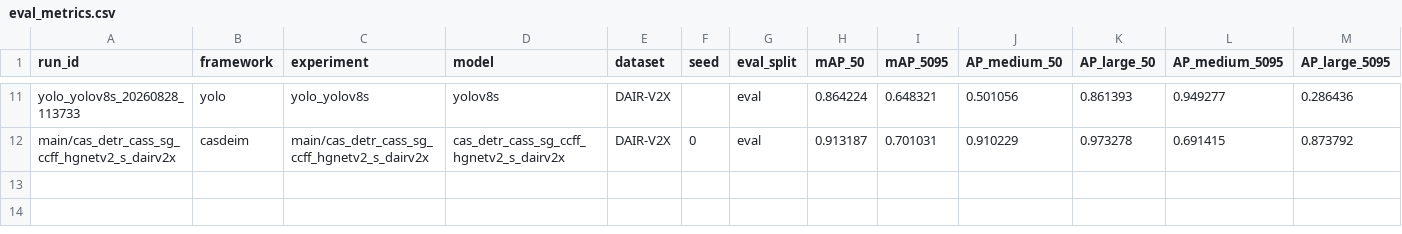
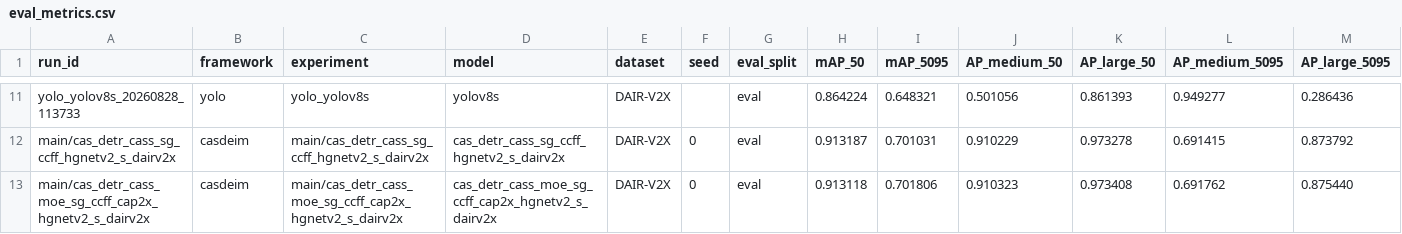
Before and after one commit to WhyNot0YJ/CaS_DETR, a CSV file: experiments/reports/dairv2x/eval_metrics.csv, drawn as a sheet; only a part is shown, gaps mark what is left out; rows hold the shown columns only; the diff names each change by its address in the sheet, - before the commit and + after, or states it on an @@ line.

```diff
--- a/experiments/reports/dairv2x/eval_metrics.csv
+++ b/experiments/reports/dairv2x/eval_metrics.csv
+row 13: main/cas_detr_cass_moe_sg_ccff_cap2x_hgnetv2_s_dairv2x | casdeim | main/cas_detr_cass_moe_sg_ccff_cap2x_hgnetv2_s_dairv2x | cas_detr_cass_moe_sg_ccff_cap2x_hgnetv2_s_dairv2x | DAIR-V2X | 0 | eval | 0.913118 | 0.701806 | 0.910323 | 0.973408 | 0.691762 | 0.875440
```
Also changed, not shown: 10 other files.
